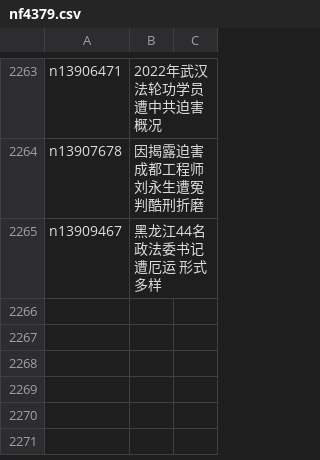
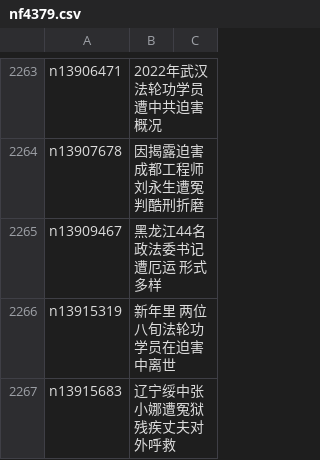
Before and after one commit to epic-marker/epoch-special, a CSV file: indexes/nf4379.csv, drawn as a sheet; only a part is shown, gaps mark what is left out.

```diff
--- a/indexes/nf4379.csv
+++ b/indexes/nf4379.csv
@@ -2265 +2265,3 @@ n13907678,因揭露迫害 成都工程师刘永生遭冤判酷刑折磨
 n13909467,黑龙江44名政法委书记遭厄运 形式多样
+n13915319,新年里 两位八旬法轮功学员在迫害中离世
+n13915683,辽宁绥中张小娜遭冤狱 残疾丈夫对外呼救
```
Also changed, not shown: 22 other files.
